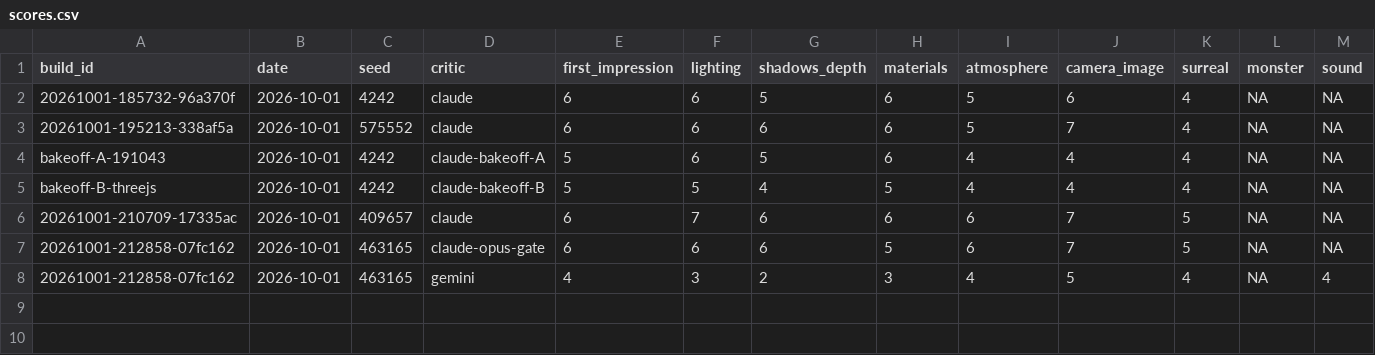
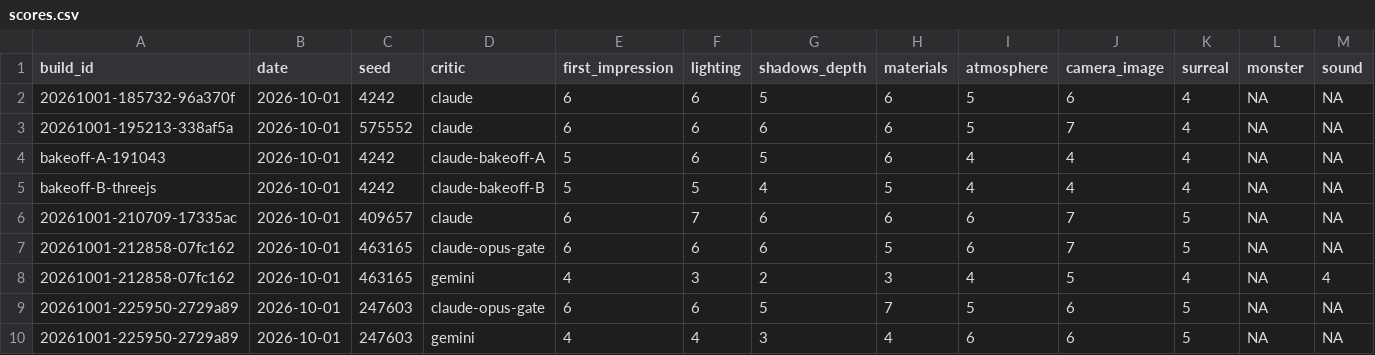
Before and after one commit to Samizdat-Publications/noclip, a CSV file: review/scores.csv, drawn as a sheet; only a part is shown; rows hold the shown columns only; the diff names each change by its address in the sheet, - before the commit and + after, or states it on an @@ line.

```diff
--- a/review/scores.csv
+++ b/review/scores.csv
+row 9: 20261001-225950-2729a89 | 2026-10-01 | 247603 | claude-opus-gate | 6 | 6 | 5 | 7 | 5 | 6 | 5 | NA | NA
+row 10: 20261001-225950-2729a89 | 2026-10-01 | 247603 | gemini | 4 | 4 | 3 | 4 | 6 | 6 | 5 | NA | NA
```
Also changed, not shown: 36 other files.
